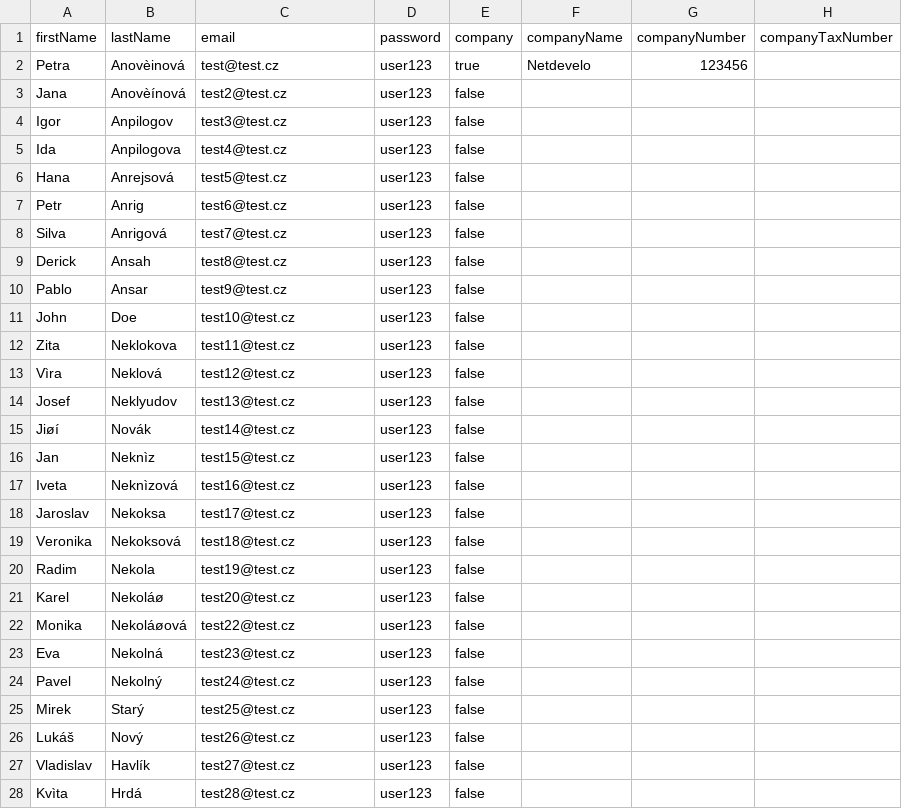
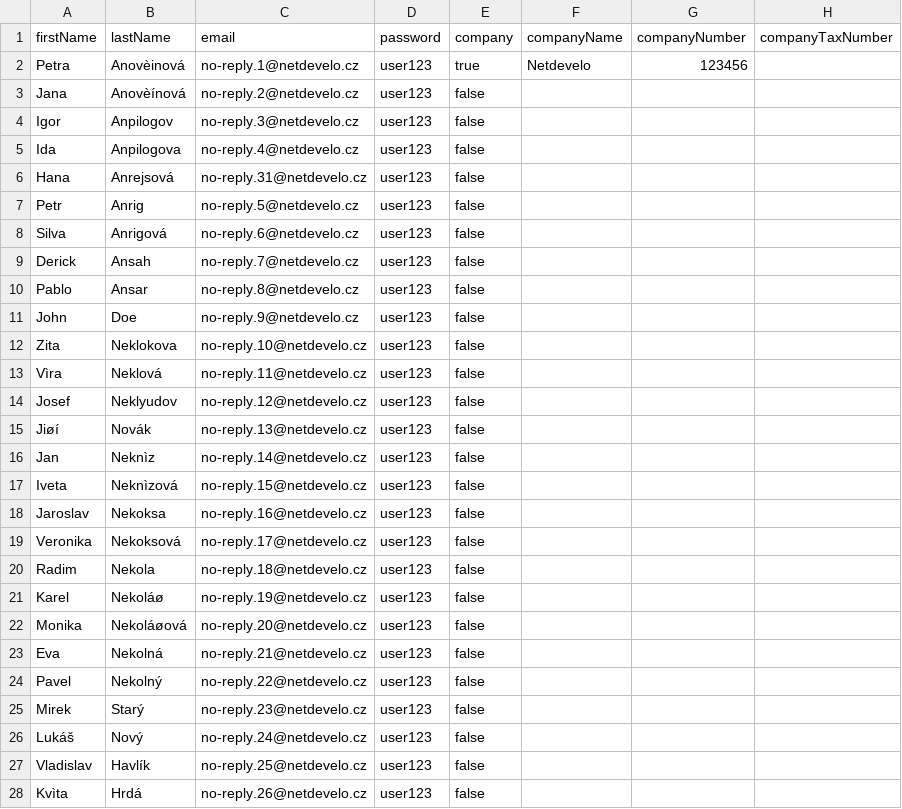
Before and after one commit to shopsys/monorepo-tools, a CSV file: project-base/src/SS6/ShopBundle/DataFixtures/resources/demo-data-customers.csv, drawn as a sheet; only a part is shown; the diff covers the shown part only; the diff names each change by its address in the sheet, - before the commit and + after, or states it on an @@ line.

```diff
--- a/project-base/src/SS6/ShopBundle/DataFixtures/resources/demo-data-customers.csv
+++ b/project-base/src/SS6/ShopBundle/DataFixtures/resources/demo-data-customers.csv
-C2 (email): test@test.cz
+C2 (email): no-reply.1@netdevelo.cz
-C3 (email): test2@test.cz
+C3 (email): no-reply.2@netdevelo.cz
-C4 (email): test3@test.cz
+C4 (email): no-reply.3@netdevelo.cz
-C5 (email): test4@test.cz
+C5 (email): no-reply.4@netdevelo.cz
-C6 (email): test5@test.cz
+C6 (email): no-reply.31@netdevelo.cz
-C7 (email): test6@test.cz
+C7 (email): no-reply.5@netdevelo.cz
-C8 (email): test7@test.cz
+C8 (email): no-reply.6@netdevelo.cz
-C9 (email): test8@test.cz
+C9 (email): no-reply.7@netdevelo.cz
-C10 (email): test9@test.cz
+C10 (email): no-reply.8@netdevelo.cz
-C11 (email): test10@test.cz
+C11 (email): no-reply.9@netdevelo.cz
-C12 (email): test11@test.cz
+C12 (email): no-reply.10@netdevelo.cz
-C13 (email): test12@test.cz
+C13 (email): no-reply.11@netdevelo.cz
-C14 (email): test13@test.cz
+C14 (email): no-reply.12@netdevelo.cz
-C15 (email): test14@test.cz
+C15 (email): no-reply.13@netdevelo.cz
-C16 (email): test15@test.cz
+C16 (email): no-reply.14@netdevelo.cz
-C17 (email): test16@test.cz
+C17 (email): no-reply.15@netdevelo.cz
-C18 (email): test17@test.cz
+C18 (email): no-reply.16@netdevelo.cz
-C19 (email): test18@test.cz
+C19 (email): no-reply.17@netdevelo.cz
-C20 (email): test19@test.cz
+C20 (email): no-reply.18@netdevelo.cz
-C21 (email): test20@test.cz
+C21 (email): no-reply.19@netdevelo.cz
-C22 (email): test22@test.cz
+C22 (email): no-reply.20@netdevelo.cz
-C23 (email): test23@test.cz
+C23 (email): no-reply.21@netdevelo.cz
-C24 (email): test24@test.cz
+C24 (email): no-reply.22@netdevelo.cz
-C25 (email): test25@test.cz
+C25 (email): no-reply.23@netdevelo.cz
-C26 (email): test26@test.cz
+C26 (email): no-reply.24@netdevelo.cz
-C27 (email): test27@test.cz
+C27 (email): no-reply.25@netdevelo.cz
-C28 (email): test28@test.cz
+C28 (email): no-reply.26@netdevelo.cz
```
Also changed, not shown: 4 edited cells elsewhere in this file, 8 other files.
